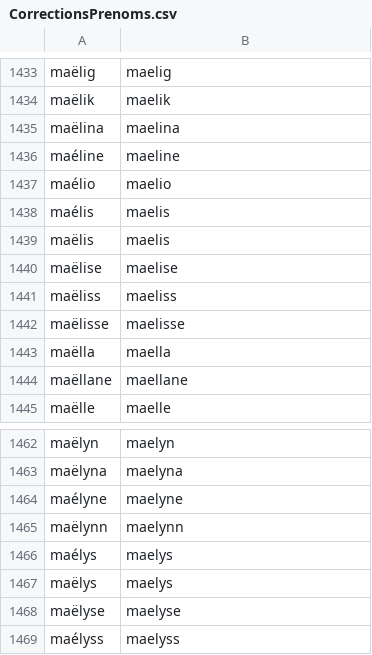
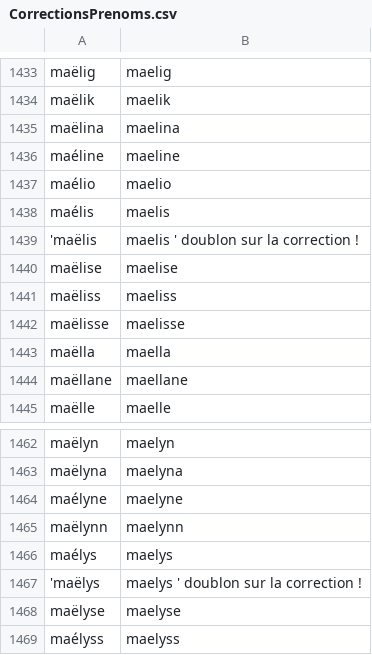
Before and after one commit to PatriceDargenton/PrenomMixte, a CSV file: bin/CorrectionsPrenoms.csv, drawn as a sheet; only a part is shown, gaps mark what is left out.

```diff
--- a/bin/CorrectionsPrenoms.csv
+++ b/bin/CorrectionsPrenoms.csv
@@ -1438,3 +1438,3 @@ maélio;maelio
 maélis;maelis
-maëlis;maelis
+'maëlis;maelis ' doublon sur la correction !
 maëlise;maelise
@@ -1466,3 +1466,3 @@ maëlynn;maelynn
 maélys;maelys
-maëlys;maelys
+'maëlys;maelys ' doublon sur la correction !
 maëlyse;maelyse
```
Also changed, not shown: bin/DefinitionsPrenomsMixtesHomophones.csv, bin/DefinitionsPrenomsSimilaires.csv, 4 other files.
